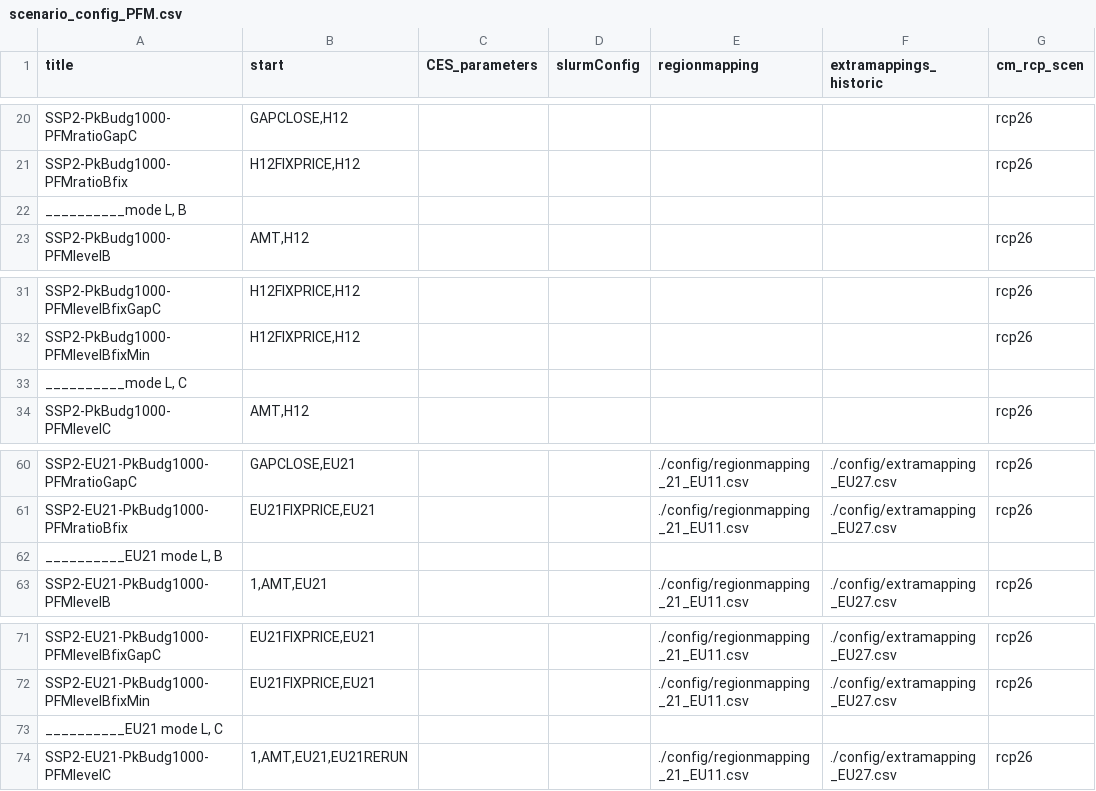
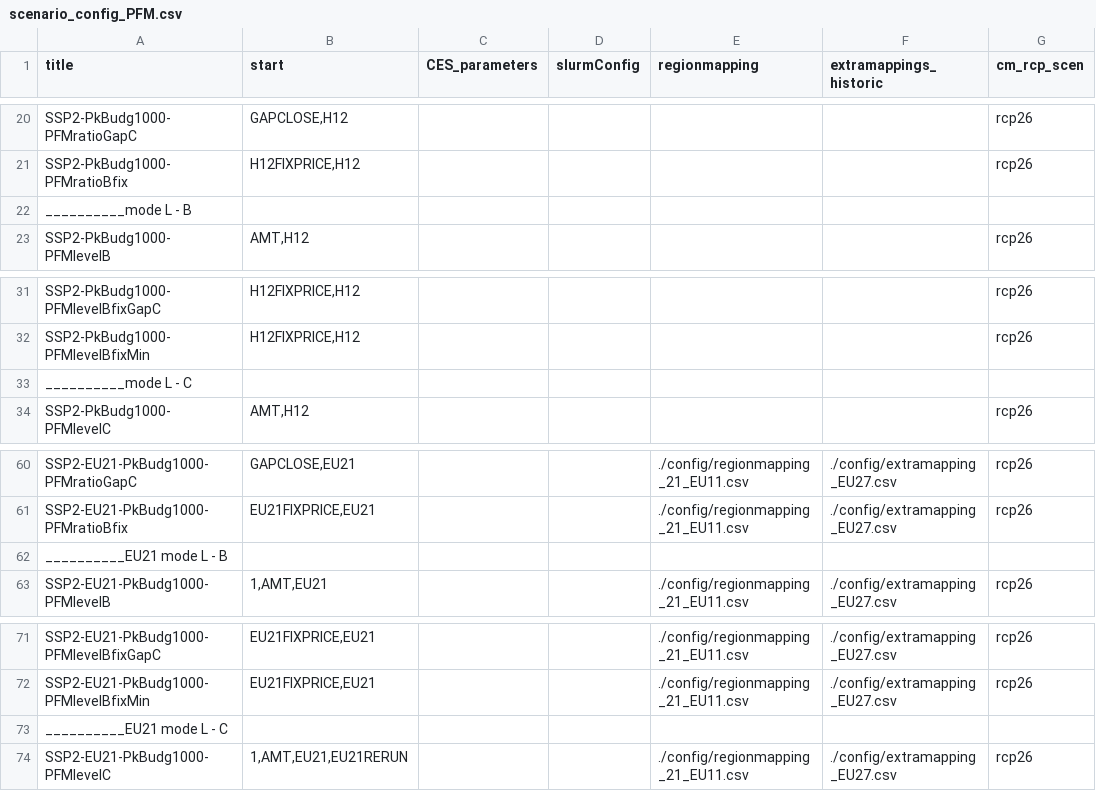
Before and after one commit to Renato-Rodrigues/remind, a CSV file: config/scenario_config_PFM.csv, drawn as a sheet; only a part is shown, gaps mark what is left out; the diff names each change by its address in the sheet, - before the commit and + after, or states it on an @@ line.

Commit message:
fix illegal characters

```diff
--- a/config/scenario_config_PFM.csv
+++ b/config/scenario_config_PFM.csv
-A22 (title): __________mode L, B
+A22 (title): __________mode L - B
-A33 (title): __________mode L, C
+A33 (title): __________mode L - C
-A62 (title): __________EU21 mode L, B
+A62 (title): __________EU21 mode L - B
-A73 (title): __________EU21 mode L, C
+A73 (title): __________EU21 mode L - C
```
